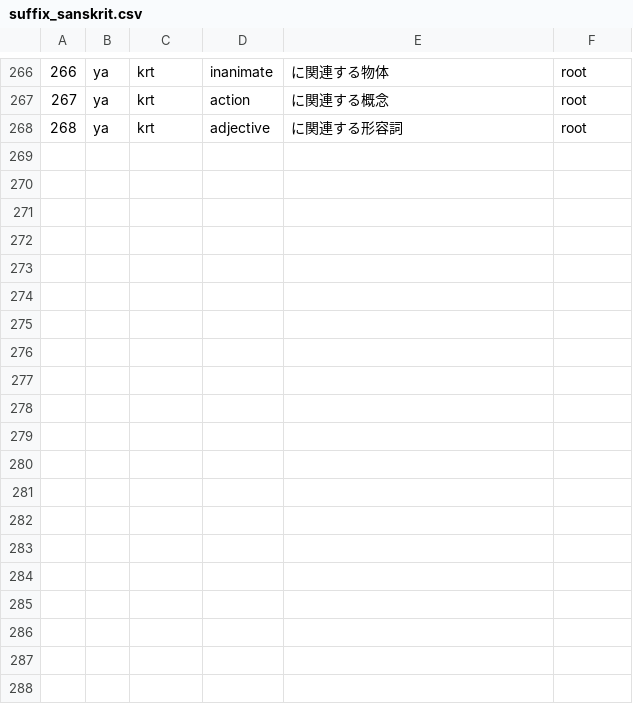
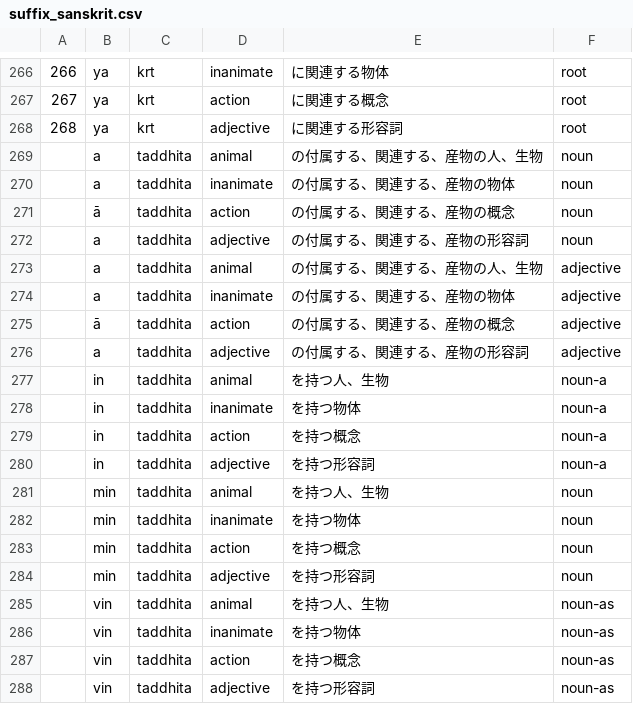
Before and after one commit to Anarcho-Hacktivist-JP/indoeuropean_dictionary, a CSV file: 起動方法・参考サイト/wiktionary/suffix_sanskrit.csv, drawn as a sheet; only a part is shown, gaps mark what is left out; the diff covers the shown part only.

```diff
--- a/起動方法・参考サイト/wiktionary/suffix_sanskrit.csv
+++ b/起動方法・参考サイト/wiktionary/suffix_sanskrit.csv
@@ -268,0 +269,20 @@
+,"a","taddhita",animal,の付属する、関連する、産物の人、生物,noun
+,"a","taddhita",inanimate,の付属する、関連する、産物の物体,noun
+,"ā","taddhita",action,の付属する、関連する、産物の概念,noun
+,"a","taddhita",adjective,の付属する、関連する、産物の形容詞,noun
+,"a","taddhita",animal,の付属する、関連する、産物の人、生物,adjective
+,"a","taddhita",inanimate,の付属する、関連する、産物の物体,adjective
+,"ā","taddhita",action,の付属する、関連する、産物の概念,adjective
+,"a","taddhita",adjective,の付属する、関連する、産物の形容詞,adjective
+,"in","taddhita",animal,を持つ人、生物,noun-a
+,"in","taddhita",inanimate,を持つ物体,noun-a
+,"in","taddhita",action,を持つ概念,noun-a
+,"in","taddhita",adjective,を持つ形容詞,noun-a
+,"min","taddhita",animal,を持つ人、生物,noun
+,"min","taddhita",inanimate,を持つ物体,noun
+,"min","taddhita",action,を持つ概念,noun
+,"min","taddhita",adjective,を持つ形容詞,noun
+,"vin","taddhita",animal,を持つ人、生物,noun-as
+,"vin","taddhita",inanimate,を持つ物体,noun-as
+,"vin","taddhita",action,を持つ概念,noun-as
+,"vin","taddhita",adjective,を持つ形容詞,noun-as
```
Also changed, not shown: 44 added rows elsewhere in this file, 起動方法・参考サイト/DB/adjective_polish.csv, 起動方法・参考サイト/adverb_stem.csv, 43 other files.
